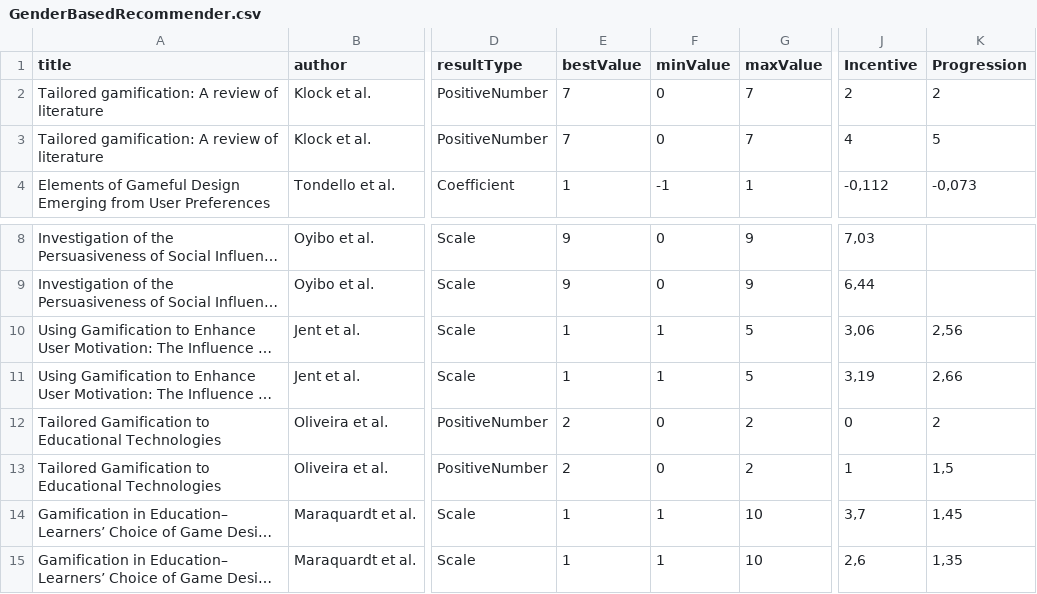
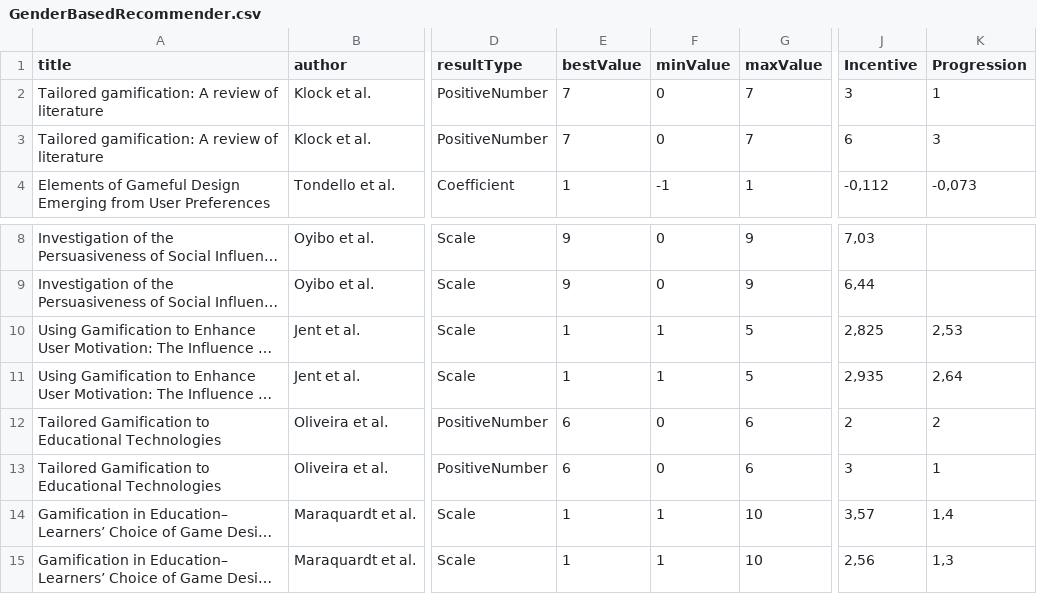
Before and after one commit to annaric/Tailored-Gamification-Recommender, a CSV file: backend/src/RecommenderSystem/Recommender/RecommenderData/GenderBasedRecommender.csv, drawn as a sheet; only a part is shown, gaps mark what is left out; long unchanged cells end in …; the diff names each change by its address in the sheet, - before the commit and + after, or states it on an @@ line.

```diff
--- a/backend/src/RecommenderSystem/Recommender/RecommenderData/GenderBasedRecommender.csv
+++ b/backend/src/RecommenderSystem/Recommender/RecommenderData/GenderBasedRecommender.csv
-J2 (Incentive): 2
+J2 (Incentive): 3
-K2 (Progression): 2
+K2 (Progression): 1
-J3 (Incentive): 4
+J3 (Incentive): 6
-K3 (Progression): 5
+K3 (Progression): 3
-J10 (Incentive): 3,06
+J10 (Incentive): 2,825
-K10 (Progression): 2,56
+K10 (Progression): 2,53
-J11 (Incentive): 3,19
+J11 (Incentive): 2,935
-K11 (Progression): 2,66
+K11 (Progression): 2,64
-E12:E13 (bestValue): 2
+E12:E13 (bestValue): 6
-G12:G13 (maxValue): 2
+G12:G13 (maxValue): 6
-J12 (Incentive): 0
+J12 (Incentive): 2
-J13 (Incentive): 1
+J13 (Incentive): 3
-K13 (Progression): 1,5
+K13 (Progression): 1
-J14 (Incentive): 3,7
+J14 (Incentive): 3,57
-K14 (Progression): 1,45
+K14 (Progression): 1,4
-J15 (Incentive): 2,6
+J15 (Incentive): 2,56
-K15 (Progression): 1,35
+K15 (Progression): 1,3
```
Also changed, not shown: backend/src/RecommenderSystem/Recommender/RecommenderData/AgeBasedRecommender.csv, backend/src/RecommenderSystem/Recommender/RecommenderData/LATBasedRecommender.csv, 11 other files.
